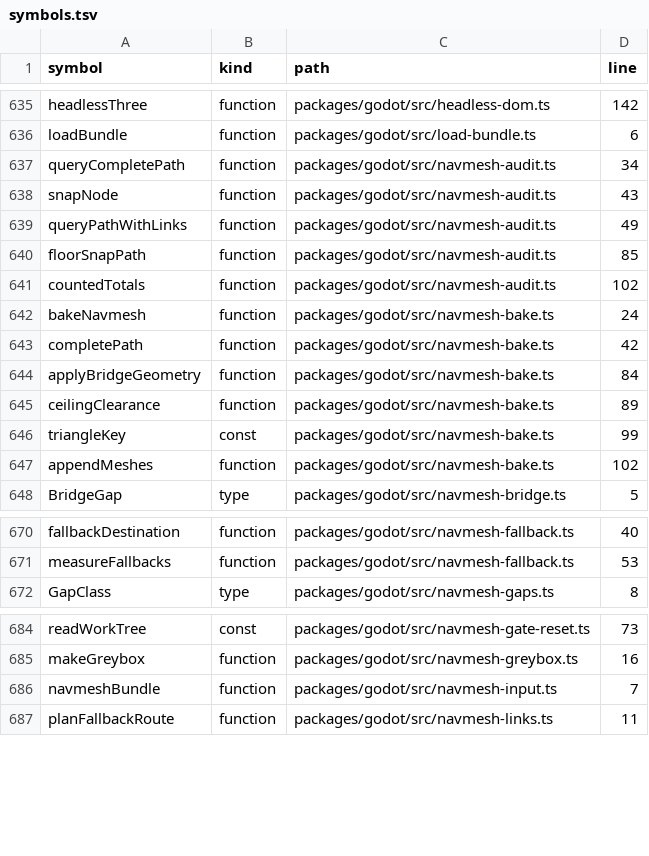
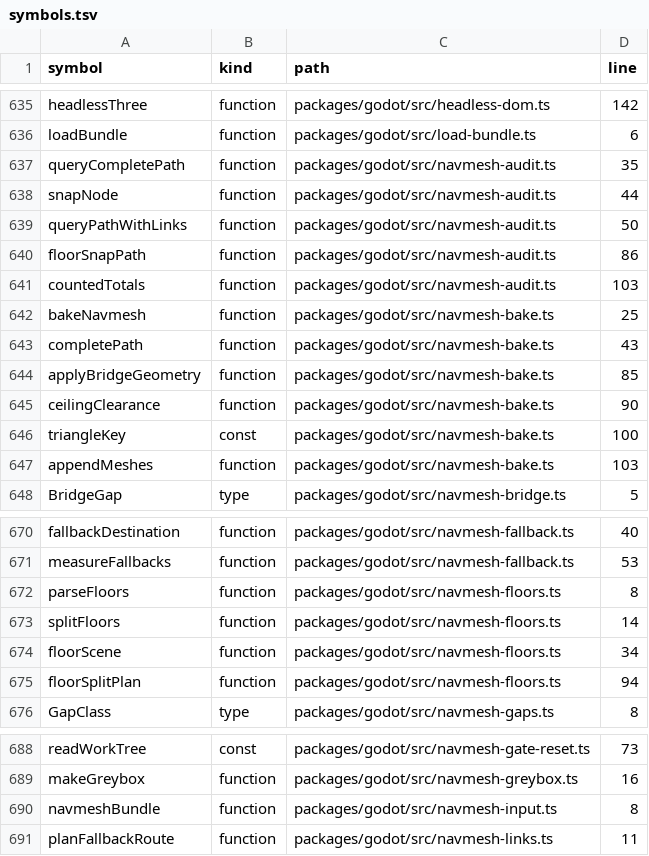
Before and after one commit to nurockplayer/gteki, a TSV file: docs/map/symbols.tsv, drawn as a sheet; only a part is shown, gaps mark what is left out.

Commit message:
navmesh tools: split bake and audit by floor group

```diff
--- a/docs/map/symbols.tsv
+++ b/docs/map/symbols.tsv
@@ -636,13 +636,13 @@ headlessThree	function	packages/godot/src/headless-dom.ts	142
 loadBundle	function	packages/godot/src/load-bundle.ts	6
-queryCompletePath	function	packages/godot/src/navmesh-audit.ts	34
-snapNode	function	packages/godot/src/navmesh-audit.ts	43
-queryPathWithLinks	function	packages/godot/src/navmesh-audit.ts	49
-floorSnapPath	function	packages/godot/src/navmesh-audit.ts	85
-countedTotals	function	packages/godot/src/navmesh-audit.ts	102
-bakeNavmesh	function	packages/godot/src/navmesh-bake.ts	24
-completePath	function	packages/godot/src/navmesh-bake.ts	42
-applyBridgeGeometry	function	packages/godot/src/navmesh-bake.ts	84
-ceilingClearance	function	packages/godot/src/navmesh-bake.ts	89
-triangleKey	const	packages/godot/src/navmesh-bake.ts	99
-appendMeshes	function	packages/godot/src/navmesh-bake.ts	102
+queryCompletePath	function	packages/godot/src/navmesh-audit.ts	35
+snapNode	function	packages/godot/src/navmesh-audit.ts	44
+queryPathWithLinks	function	packages/godot/src/navmesh-audit.ts	50
+floorSnapPath	function	packages/godot/src/navmesh-audit.ts	86
+countedTotals	function	packages/godot/src/navmesh-audit.ts	103
+bakeNavmesh	function	packages/godot/src/navmesh-bake.ts	25
+completePath	function	packages/godot/src/navmesh-bake.ts	43
+applyBridgeGeometry	function	packages/godot/src/navmesh-bake.ts	85
+ceilingClearance	function	packages/godot/src/navmesh-bake.ts	90
+triangleKey	const	packages/godot/src/navmesh-bake.ts	100
+appendMeshes	function	packages/godot/src/navmesh-bake.ts	103
 BridgeGap	type	packages/godot/src/navmesh-bridge.ts	5
@@ -671,2 +671,6 @@ fallbackDestination	function	packages/godot/src/navmesh-fallback.ts	40
 measureFallbacks	function	packages/godot/src/navmesh-fallback.ts	53
+parseFloors	function	packages/godot/src/navmesh-floors.ts	8
+splitFloors	function	packages/godot/src/navmesh-floors.ts	14
+floorScene	function	packages/godot/src/navmesh-floors.ts	34
+floorSplitPlan	function	packages/godot/src/navmesh-floors.ts	94
 GapClass	type	packages/godot/src/navmesh-gaps.ts	8
@@ -685,3 +689,3 @@ readWorkTree	const	packages/godot/src/navmesh-gate-reset.ts	73
 makeGreybox	function	packages/godot/src/navmesh-greybox.ts	16
-navmeshBundle	function	packages/godot/src/navmesh-input.ts	7
+navmeshBundle	function	packages/godot/src/navmesh-input.ts	8
 planFallbackRoute	function	packages/godot/src/navmesh-links.ts	11
```
Also changed, not shown: 7 other files.
